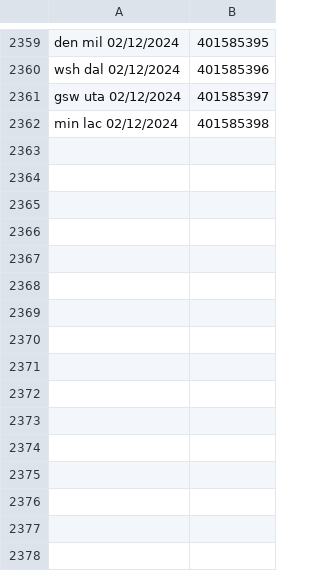
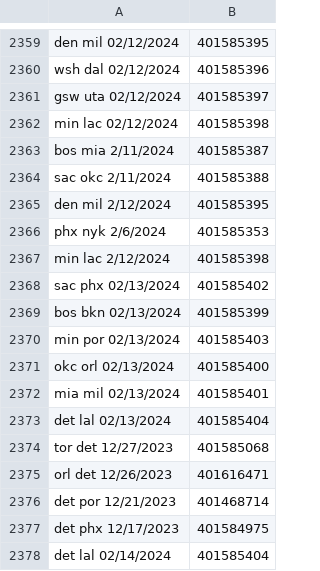
Before and after one commit to troob/proposer, a CSV file: data/all games ids.csv, drawn as a sheet; only a part is shown, gaps mark what is left out.

```diff
--- a/data/all games ids.csv
+++ b/data/all games ids.csv
@@ -2362 +2362,17 @@ gsw uta 02/12/2024,401585397
 min lac 02/12/2024,401585398
+bos mia 2/11/2024,401585387
+sac okc 2/11/2024,401585388
+den mil 2/12/2024,401585395
+phx nyk 2/6/2024,401585353
+min lac 2/12/2024,401585398
+sac phx 02/13/2024,401585402
+bos bkn 02/13/2024,401585399
+min por 02/13/2024,401585403
+okc orl 02/13/2024,401585400
+mia mil 02/13/2024,401585401
+det lal 02/13/2024,401585404
+tor det 12/27/2023,401585068
+orl det 12/26/2023,401616471
+det por 12/21/2023,401468714
+det phx 12/17/2023,401584975
+det lal 02/14/2024,401585404
```
Also changed, not shown: 19 other files.
